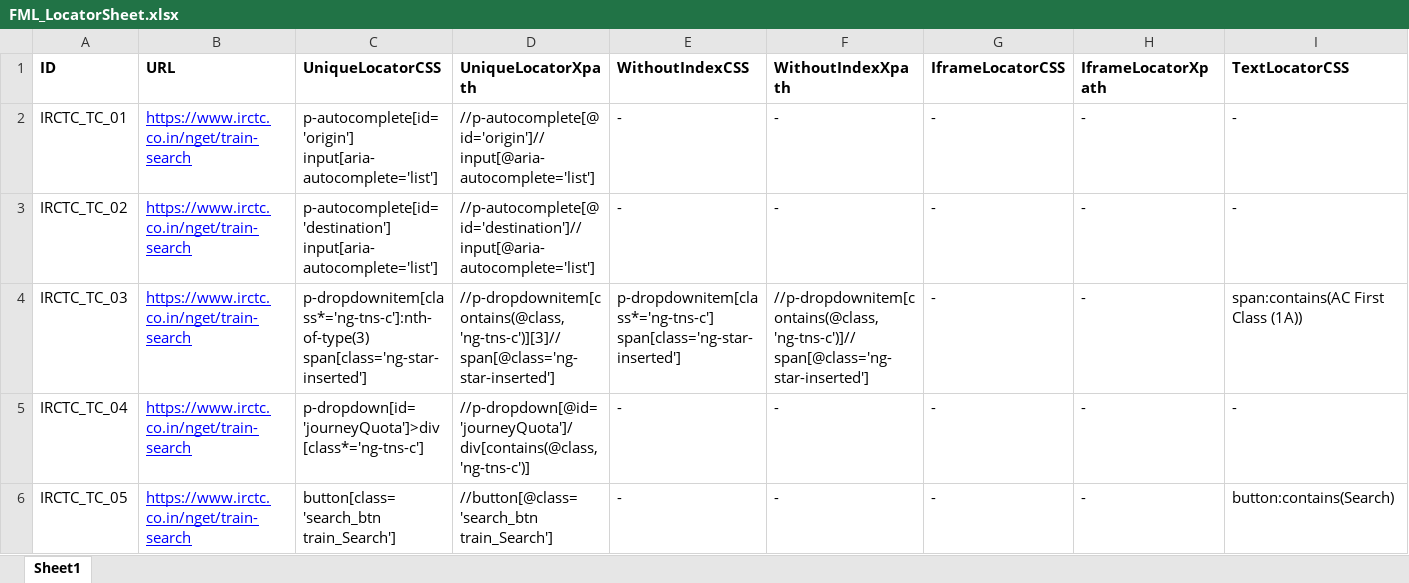
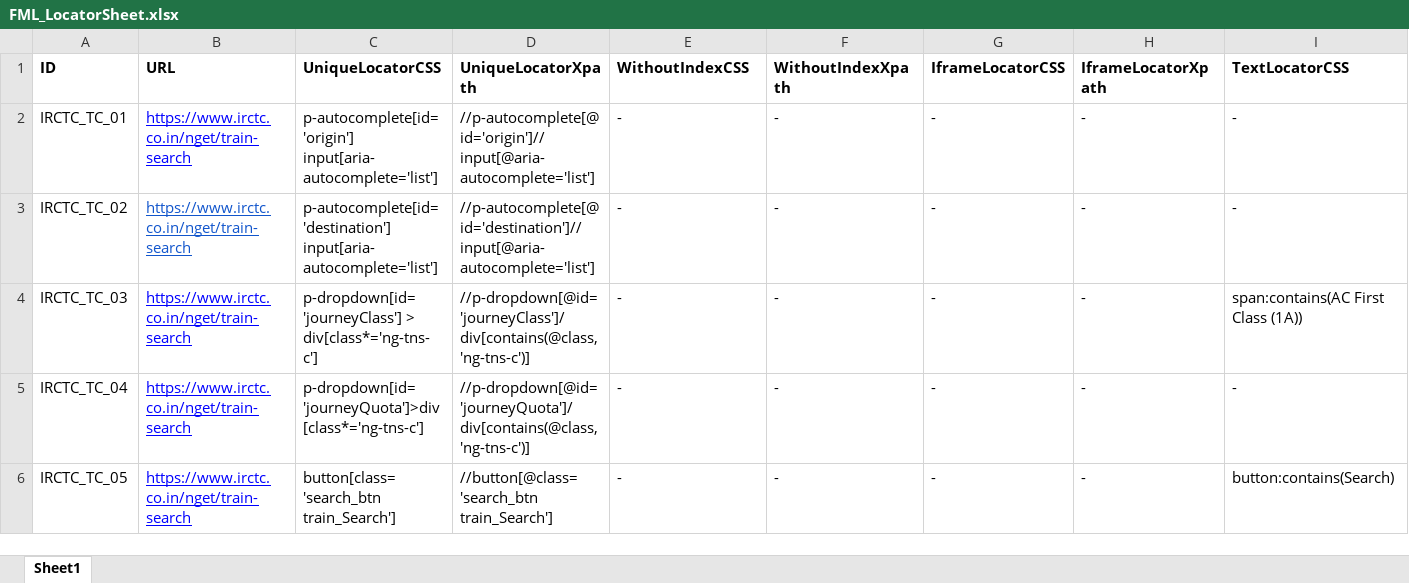
Before and after one commit to pooja10404/Automation_FML, an Excel workbook: src/main/resources/FML_LocatorSheet.xlsx, sheet Sheet1, drawn as a sheet; only a part is shown; values as stored, in another font and other column widths than the file's, no borders; the diff covers the shown part only; the diff names each change by its address in the sheet, - before the commit and + after, or states it on an @@ line.

```diff
--- a/src/main/resources/FML_LocatorSheet.xlsx (sheet Sheet1)
+++ b/src/main/resources/FML_LocatorSheet.xlsx (sheet Sheet1)
-B3 text colour: #0000FF
+B3 text colour: #1155CC
-C4 (UniqueLocatorCSS): p-dropdownitem[class*='ng-tns-c']:nth-of-type(3) span[class='ng-star-inserted']
+C4 (UniqueLocatorCSS): p-dropdown[id='journeyClass'] > div[class*='ng-tns-c']
-D4 (UniqueLocatorXpath): //p-dropdownitem[contains(@class, 'ng-tns-c')][3]//span[@class='ng-star-inserted']
+D4 (UniqueLocatorXpath): //p-dropdown[@id='journeyClass']/div[contains(@class, 'ng-tns-c')]
-E4 (WithoutIndexCSS): p-dropdownitem[class*='ng-tns-c'] span[class='ng-star-inserted']
+E4 (WithoutIndexCSS): -
-F4 (WithoutIndexXpath): //p-dropdownitem[contains(@class, 'ng-tns-c')]//span[@class='ng-star-inserted']
+F4 (WithoutIndexXpath): -
```
Also changed, not shown: 23 added rows elsewhere in this sheet, 4 other files.
